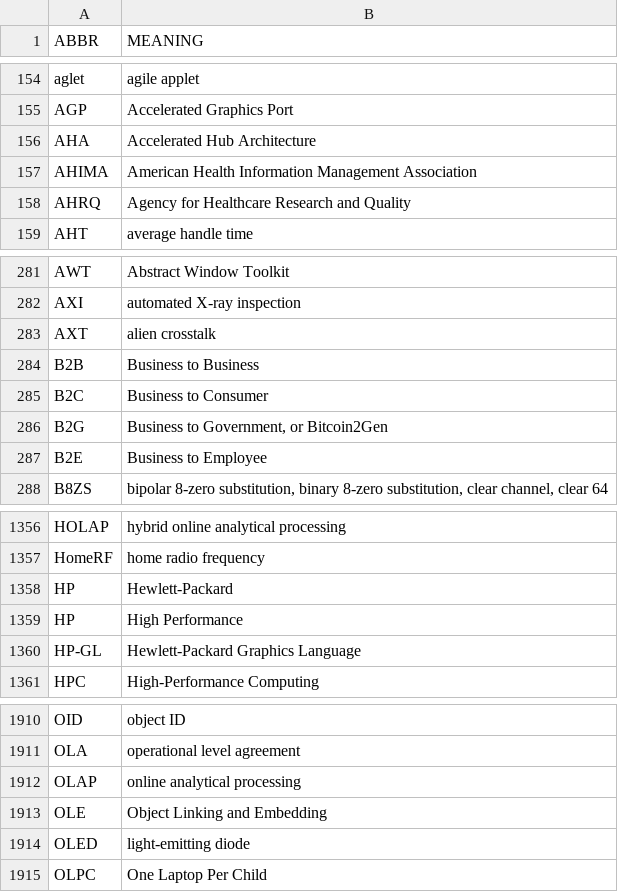
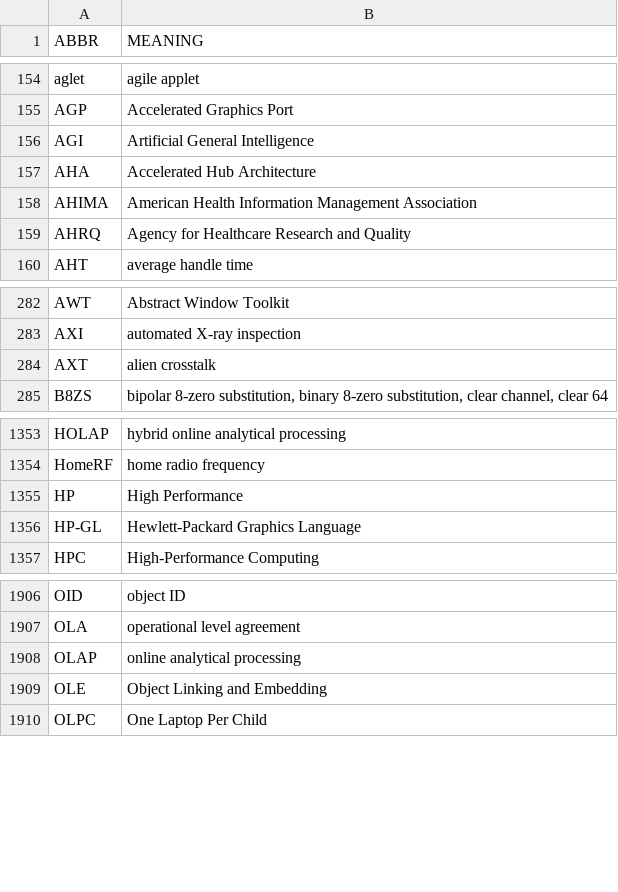
Before and after one commit to fleschutz/PowerShell, a CSV file: data/abbr/computing.csv, drawn as a sheet; only a part is shown, gaps mark what is left out.

```diff
--- a/data/abbr/computing.csv
+++ b/data/abbr/computing.csv
@@ -155,2 +155,3 @@ aglet,agile applet
 AGP,Accelerated Graphics Port
+AGI,Artificial General Intelligence
 AHA,Accelerated Hub Architecture
@@ -283,6 +284,2 @@ AXI,automated X-ray inspection
 AXT,alien crosstalk
-B2B,Business to Business
-B2C,Business to Consumer
-B2G,"Business to Government, or Bitcoin2Gen"
-B2E,Business to Employee
 B8ZS,"bipolar 8-zero substitution, binary 8-zero substitution, clear channel, clear 64"
@@ -1357,3 +1354,2 @@ HOLAP,hybrid online analytical processing
 HomeRF,home radio frequency
-HP,Hewlett-Packard
 HP,High Performance
@@ -1913,3 +1909,2 @@ OLAP,online analytical processing
 OLE,Object Linking and Embedding
-OLED,light-emitting diode
 OLPC,One Laptop Per Child
```
Also changed, not shown: data/abbr/aviation.csv, data/abbr/chemistry.csv, 2 other files.
